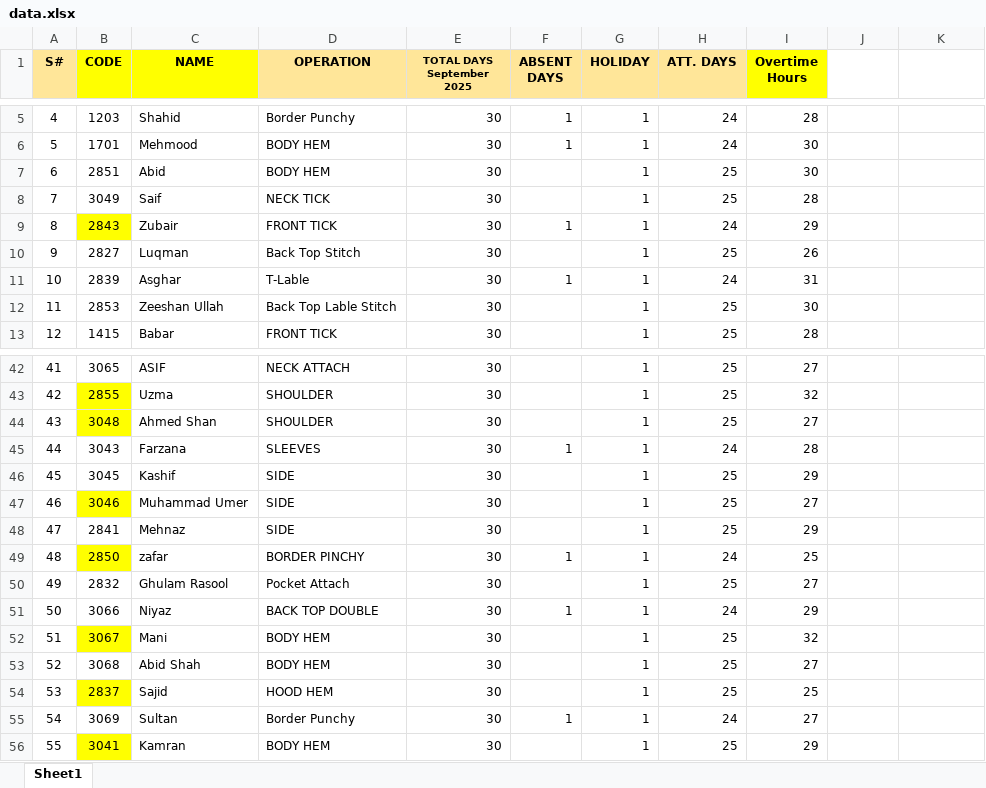
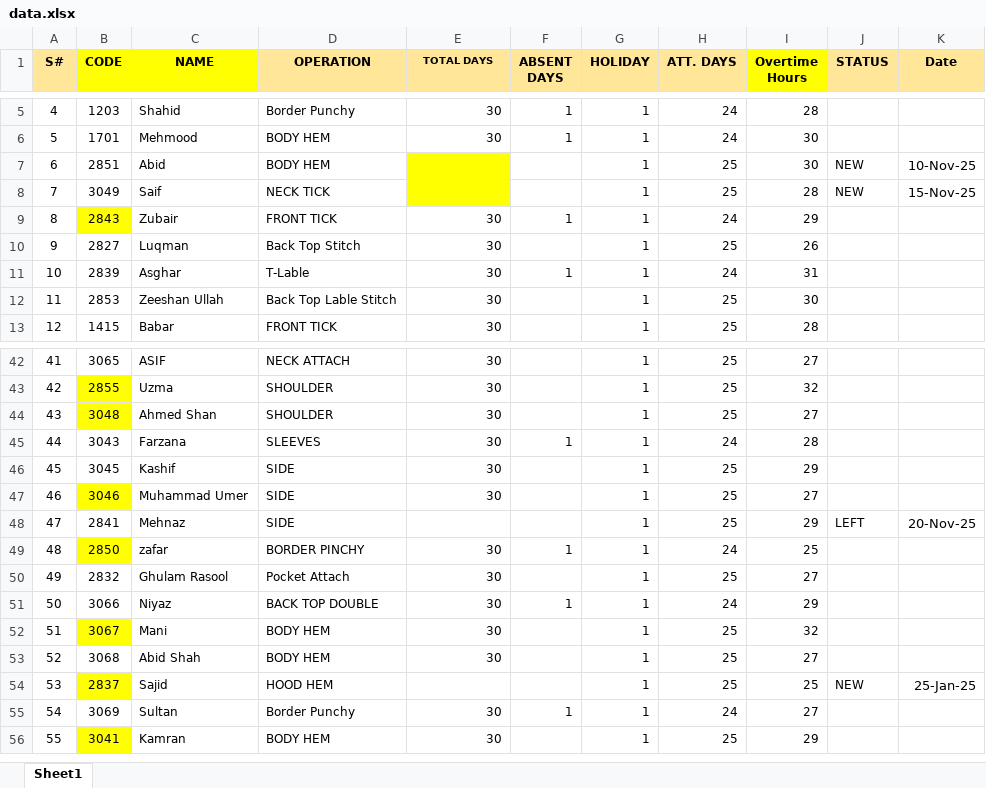
Before and after one commit to NazeerFinPro25/NFP-Tool-Suite, an Excel workbook: data.xlsx, sheet Sheet1, drawn as a sheet; only a part is shown, gaps mark what is left out; values as stored, in another font and other column widths than the file's, no borders; the diff names each change by its address in the sheet, - before the commit and + after, or states it on an @@ line.

Commit message:
Added New and Left employee logic
Added New and Left employee logic

```diff
--- a/data.xlsx (sheet Sheet1)
+++ b/data.xlsx (sheet Sheet1)
-E1: TOTAL DAYS September 2025
+E1: TOTAL DAYS
-J1: (empty)
+J1: STATUS
-J1:K1 fill: none
+J1:K1 fill: #FFE699
-K1: (empty)
+K1: Date
-E7:E8 (TOTAL DAYS): 30
+E7:E8 (TOTAL DAYS): (empty)
-E7:E8 fill: none
+E7:E8 fill: #FFFF00
-J7:J8 (STATUS): (empty)
+J7:J8 (STATUS): NEW
-K7 (Date): (empty)
+K7 (Date): 10-Nov-25
-K8 (Date): (empty)
+K8 (Date): 15-Nov-25
-E48 (TOTAL DAYS): 30
+E48 (TOTAL DAYS): (empty)
-J48 (STATUS): (empty)
+J48 (STATUS): LEFT
-K48 (Date): (empty)
+K48 (Date): 20-Nov-25
-E54 (TOTAL DAYS): 30
+E54 (TOTAL DAYS): (empty)
-J54 (STATUS): (empty)
+J54 (STATUS): NEW
-K54 (Date): (empty)
+K54 (Date): 25-Jan-25
```
Also changed, not shown: 1 other file.
